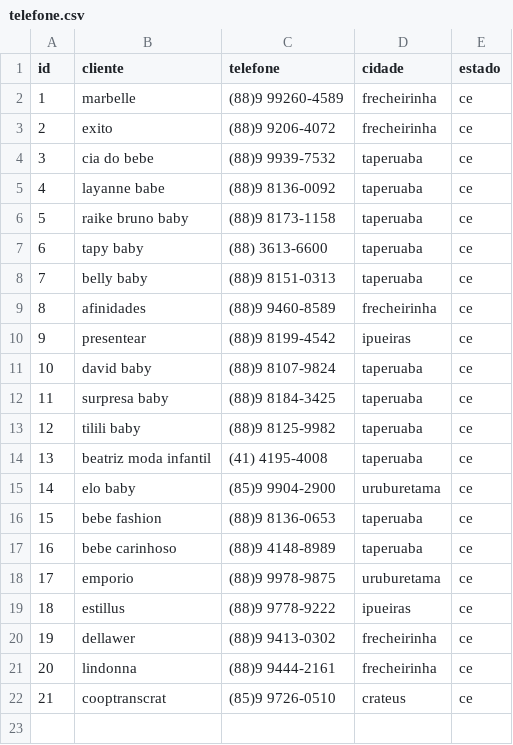
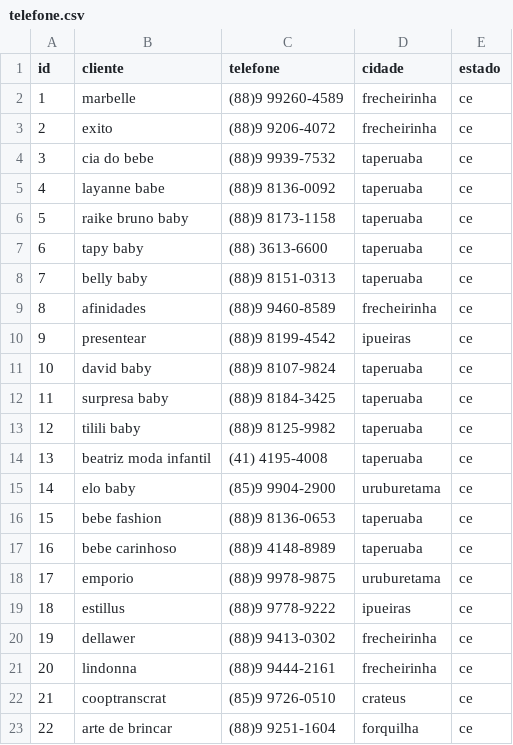
Before and after one commit to batistajoao54/telefone, a CSV file: telefone.csv, drawn as a sheet; the diff names each change by its address in the sheet, - before the commit and + after, or states it on an @@ line.

Commit message:
Atualizar o telefone.csv

```diff
--- a/telefone.csv
+++ b/telefone.csv
+row 23: 22 | arte de brincar | (88)9 9251-1604 | forquilha | ce
```
